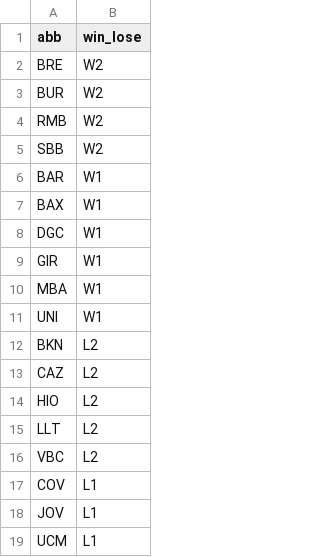
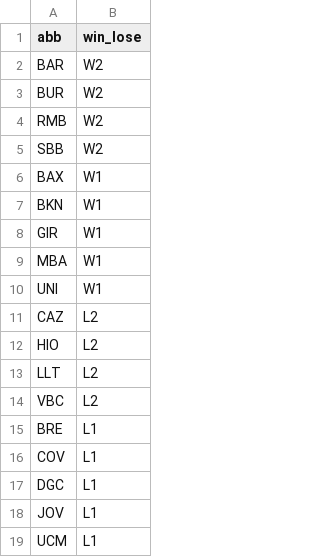
Before and after one commit to IvoVillanueva/pbp-acb-2025-26, a CSV file: data/racha_2025_26.csv, drawn as a sheet.

```diff
--- a/data/racha_2025_26.csv
+++ b/data/racha_2025_26.csv
@@ -1,3 +1,3 @@
 "abb","win_lose"
-"BRE","W2"
+"BAR","W2"
 "BUR","W2"
@@ -5,5 +5,4 @@
 "SBB","W2"
-"BAR","W1"
 "BAX","W1"
-"DGC","W1"
+"BKN","W1"
 "GIR","W1"
@@ -11,3 +10,2 @@
 "UNI","W1"
-"BKN","L2"
 "CAZ","L2"
@@ -16,3 +14,5 @@
 "VBC","L2"
+"BRE","L1"
 "COV","L1"
+"DGC","L1"
 "JOV","L1"
```
Also changed, not shown: data/marcadores_2025_26.csv.
